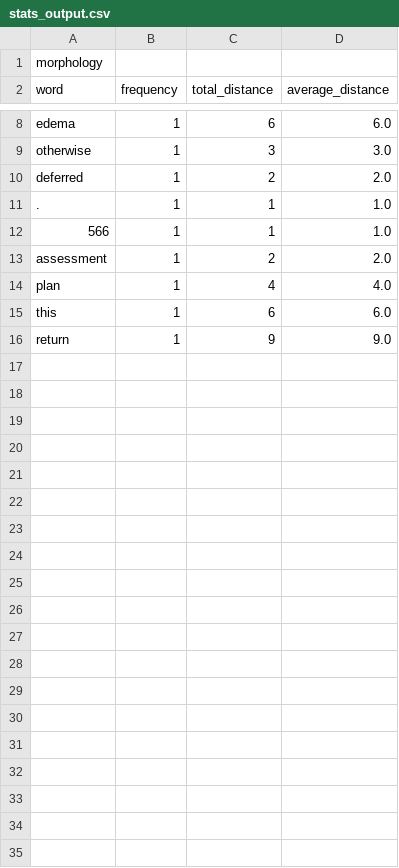
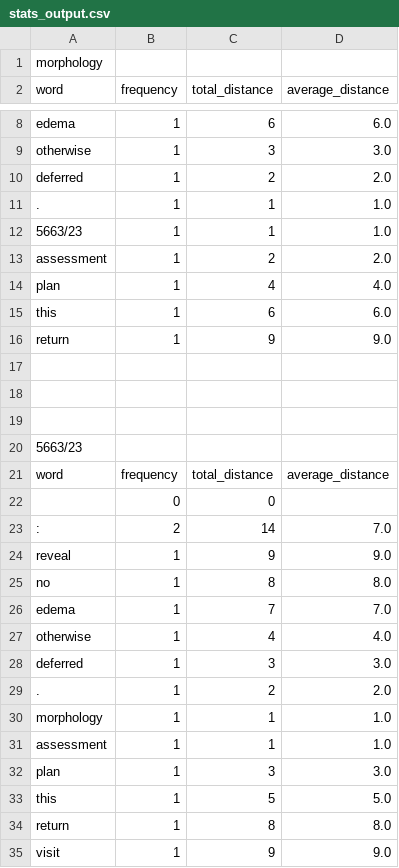
Before and after one commit to Angelaaaaa/NLP_clinical, a CSV file: src/stats_output.csv, drawn as a sheet; only a part is shown, gaps mark what is left out.

Commit message:
output fix_

```diff
--- a/src/stats_output.csv
+++ b/src/stats_output.csv
@@ -11,3 +11,3 @@ deferred,1,2,2.0
 .,1,1,1.0
-566,1,1,1.0
+5663/23,1,1,1.0
 assessment,1,2,2.0
@@ -16 +16,20 @@ this,1,6,6.0
 return,1,9,9.0
+
+
+
+5663/23
+word,frequency,total_distance,average_distance
+,0,0,
+:,2,14,7.0
+reveal,1,9,9.0
+no,1,8,8.0
+edema,1,7,7.0
+otherwise,1,4,4.0
+deferred,1,3,3.0
+.,1,2,2.0
+morphology,1,1,1.0
+assessment,1,1,1.0
+plan,1,3,3.0
+this,1,5,5.0
+return,1,8,8.0
+visit,1,9,9.0
```
Also changed, not shown: 5 other files.
